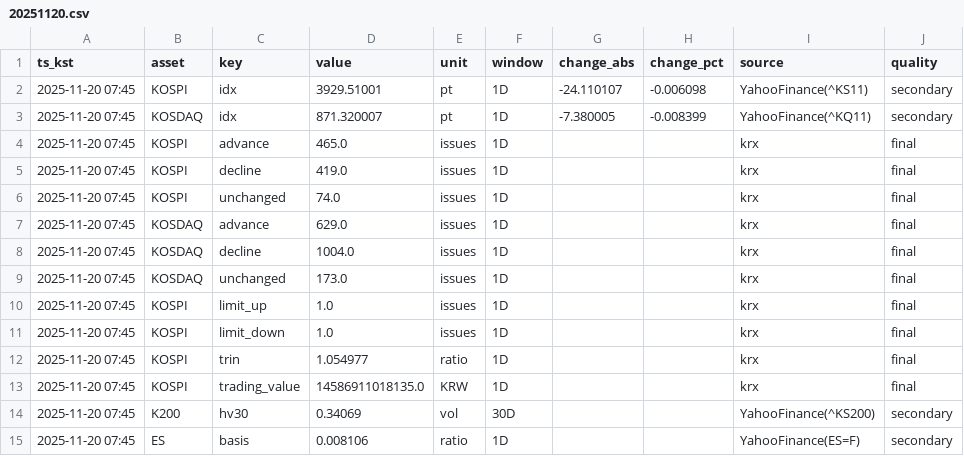
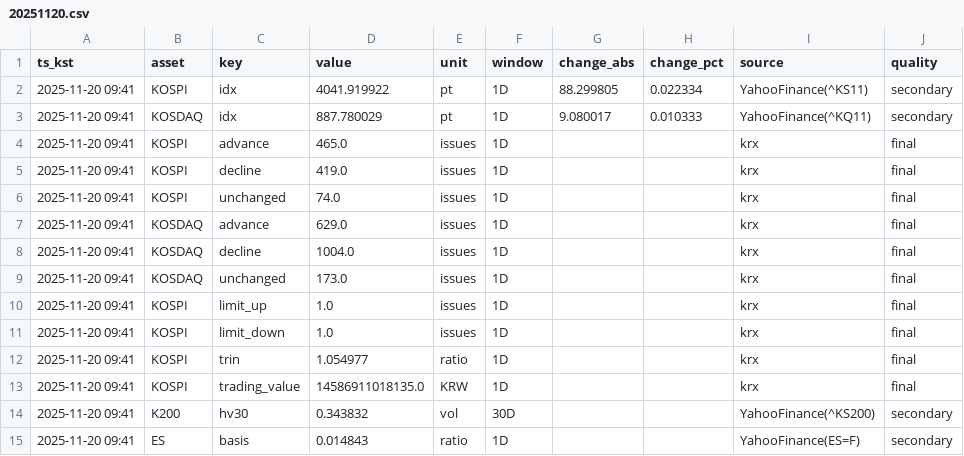
Before and after one commit to suchoforchat-creator/krx-feed, a CSV file: out/daily/20251120.csv, drawn as a sheet; only a part is shown; the diff covers the shown part only; the diff names each change by its address in the sheet, - before the commit and + after, or states it on an @@ line.

```diff
--- a/out/daily/20251120.csv
+++ b/out/daily/20251120.csv
-A2:A15 (ts_kst): 2025-11-20 07:45
+A2:A15 (ts_kst): 2025-11-20 09:41
-D2 (value): 3929.51001
+D2 (value): 4041.919922
-G2 (change_abs): -24.110107
+G2 (change_abs): 88.299805
-H2 (change_pct): -0.006098
+H2 (change_pct): 0.022334
-D3 (value): 871.320007
+D3 (value): 887.780029
-G3 (change_abs): -7.380005
+G3 (change_abs): 9.080017
-H3 (change_pct): -0.008399
+H3 (change_pct): 0.010333
-D14 (value): 0.34069
+D14 (value): 0.343832
-D15 (value): 0.008106
+D15 (value): 0.014843
```
Also changed, not shown: 38 edited cells elsewhere in this file, 2 other files.
